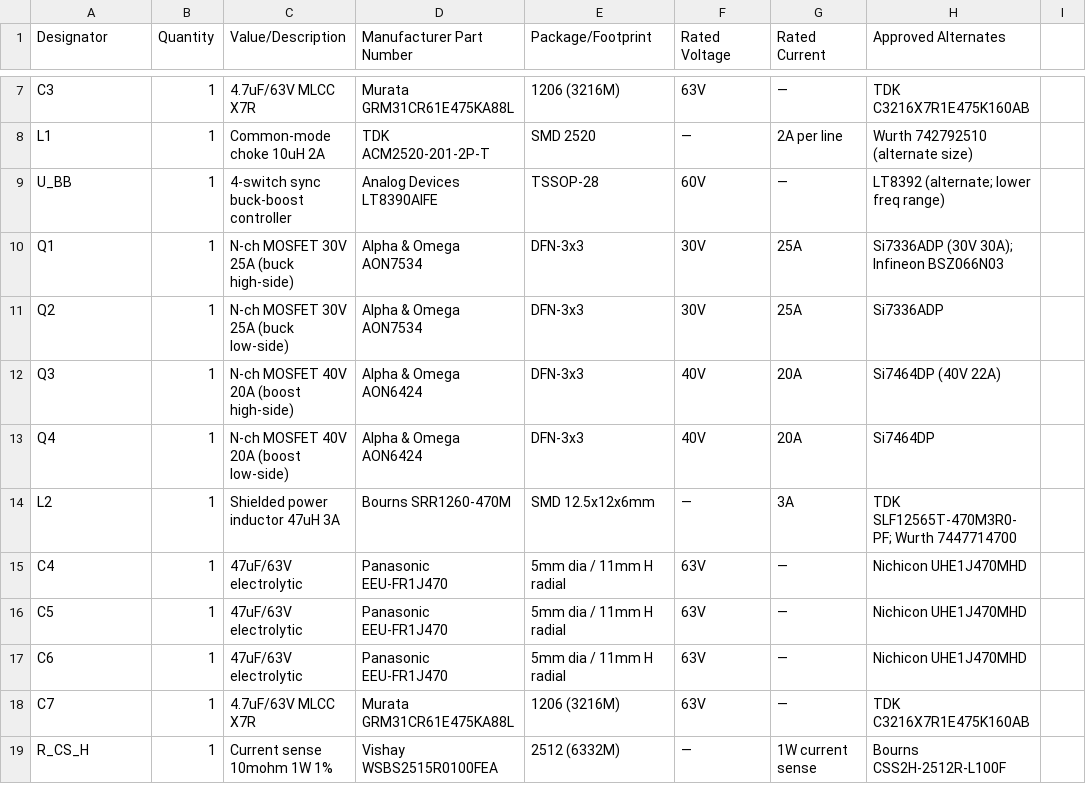
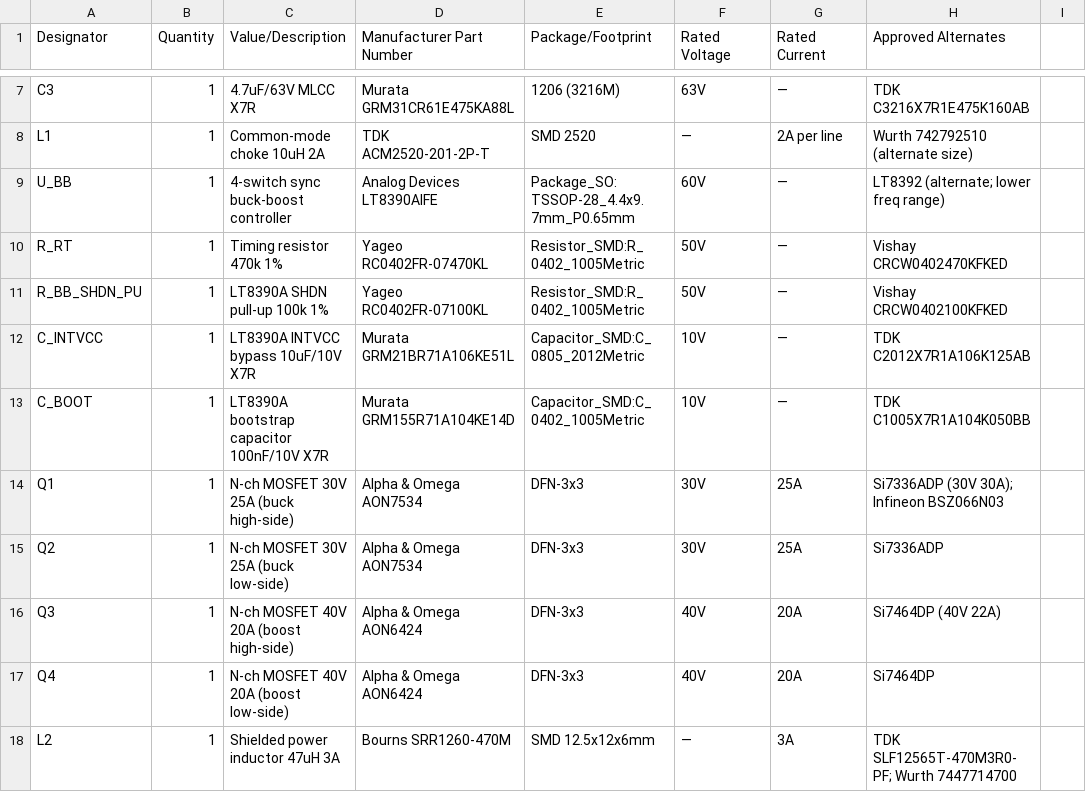
Before and after one commit to manuelh83/DALI_CCT_48V_30W, a CSV file: hardware/DALI_CCT_48V_30W/docs/bom.csv, drawn as a sheet; only a part is shown, gaps mark what is left out; the shorter side is filled out with more unchanged rows.

```diff
--- a/hardware/DALI_CCT_48V_30W/docs/bom.csv
+++ b/hardware/DALI_CCT_48V_30W/docs/bom.csv
@@ -8,3 +8,7 @@ C3,1,4.7uF/63V MLCC X7R,Murata GRM31CR61E475KA88L,1206 (3216M),63V,—,TDK C3216
 L1,1,Common-mode choke 10uH 2A,TDK ACM2520-201-2P-T,SMD 2520,—,2A per line,Wurth 742792510 (alternate size)
-U_BB,1,4-switch sync buck-boost controller,Analog Devices LT8390AIFE,TSSOP-28,60V,—,LT8392 (alternate; lower freq range)
+U_BB,1,4-switch sync buck-boost controller,Analog Devices LT8390AIFE,Package_SO:TSSOP-28_4.4x9.7mm_P0.65mm,60V,—,LT8392 (alternate; lower freq range)
+R_RT,1,Timing resistor 470k 1%,Yageo RC0402FR-07470KL,Resistor_SMD:R_0402_1005Metric,50V,—,Vishay CRCW0402470KFKED
+R_BB_SHDN_PU,1,LT8390A SHDN pull-up 100k 1%,Yageo RC0402FR-07100KL,Resistor_SMD:R_0402_1005Metric,50V,—,Vishay CRCW0402100KFKED
+C_INTVCC,1,LT8390A INTVCC bypass 10uF/10V X7R,Murata GRM21BR71A106KE51L,Capacitor_SMD:C_0805_2012Metric,10V,—,TDK C2012X7R1A106K125AB
+C_BOOT,1,LT8390A bootstrap capacitor 100nF/10V X7R,Murata GRM155R71A104KE14D,Capacitor_SMD:C_0402_1005Metric,10V,—,TDK C1005X7R1A104K050BB
 Q1,1,N-ch MOSFET 30V 25A (buck high-side),Alpha & Omega AON7534,DFN-3x3,30V,25A,Si7336ADP (30V 30A); Infineon BSZ066N03
```
Also changed, not shown: 8 other files.
